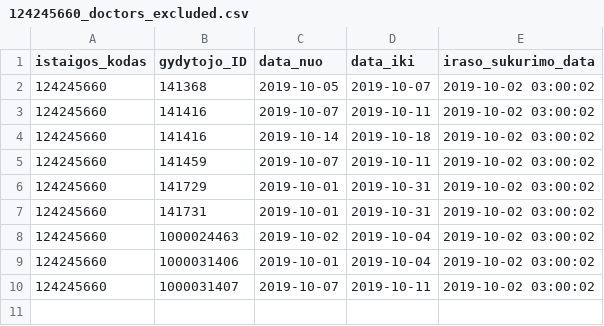
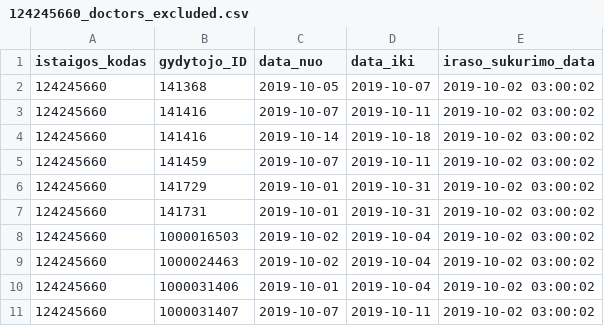
Before and after one commit to vilnius/seskines-poliklinika, a CSV file: 124245660_doctors_excluded.csv, drawn as a sheet; the diff names each change by its address in the sheet, - before the commit and + after, or states it on an @@ line.

```diff
--- a/124245660_doctors_excluded.csv
+++ b/124245660_doctors_excluded.csv
+row 8: 124245660 | 1000016503 | 2019-10-02 | 2019-10-04 | 2019-10-02 03:00:02
```
Also changed, not shown: 124245660_family_doctors_list.csv, 1 other file.
